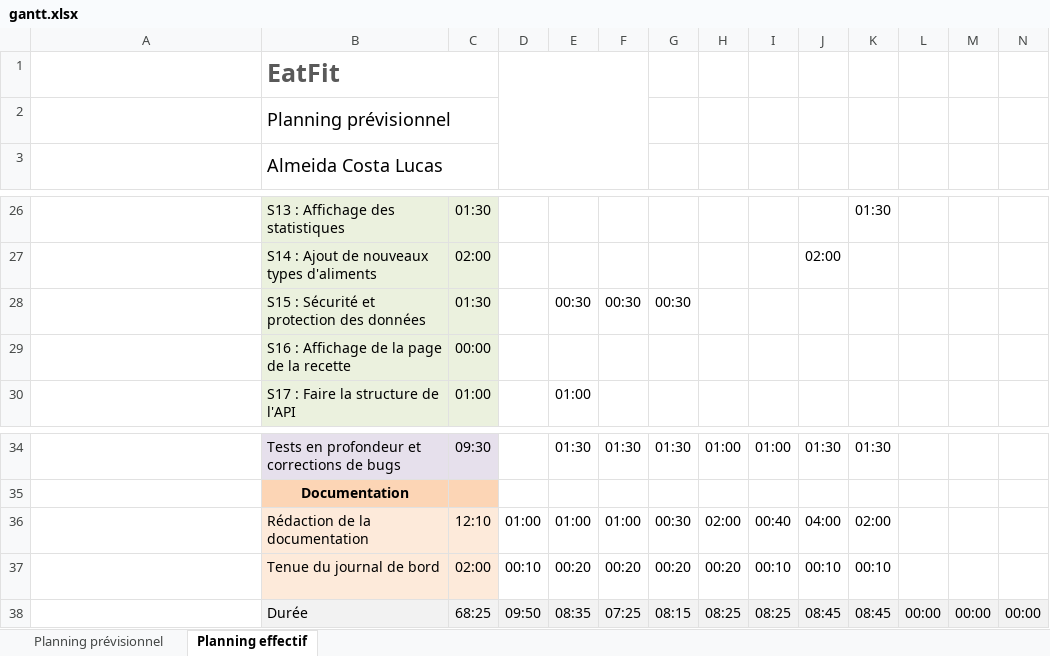
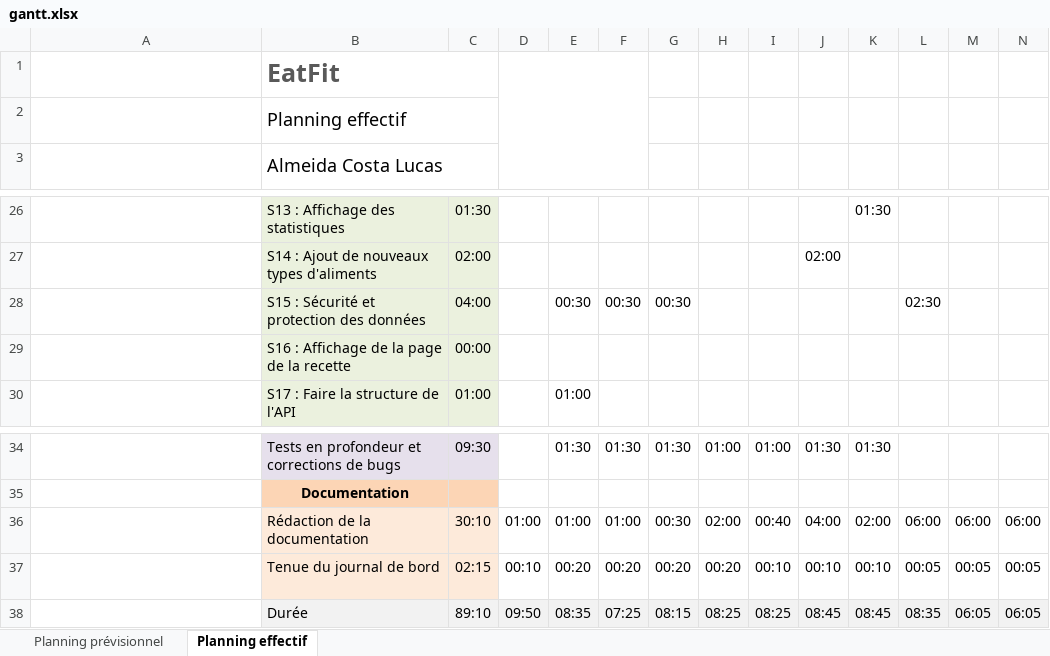
Before and after one commit to LAAC172003/EatFit_TPI_2023, an Excel workbook: Documentation/gantt.xlsx, sheet Planning effectif, drawn as a sheet; only a part is shown, gaps mark what is left out; long unchanged cells end in …; values as stored, in another font and other column widths than the file's, no borders; conditional formats not drawn; the diff names each change by its address in the sheet, - before the commit and + after, or states it on an @@ line.

```diff
--- a/Documentation/gantt.xlsx (sheet Planning effectif)
+++ b/Documentation/gantt.xlsx (sheet Planning effectif)
-B2: Planning prévisionnel
+B2: Planning effectif
-C28: 01:30
+C28: 04:00
-L28: (empty)
+L28: 02:30
-C36: 12:10
+C36: 30:10
-L36: (empty)
+L36: 06:00
-M36: (empty)
+M36: 06:00
-N36: (empty)
+N36: 06:00
-C37: 02:00
+C37: 02:15
-L37: (empty)
+L37: 00:05
-M37: (empty)
+M37: 00:05
-N37: (empty)
+N37: 00:05
-C38: 68:25
+C38: 89:10
-L38: 00:00
+L38: 08:35
-M38: 00:00
+M38: 06:05
-N38: 00:00
+N38: 06:05
```
Also changed, not shown: 26 other files.
